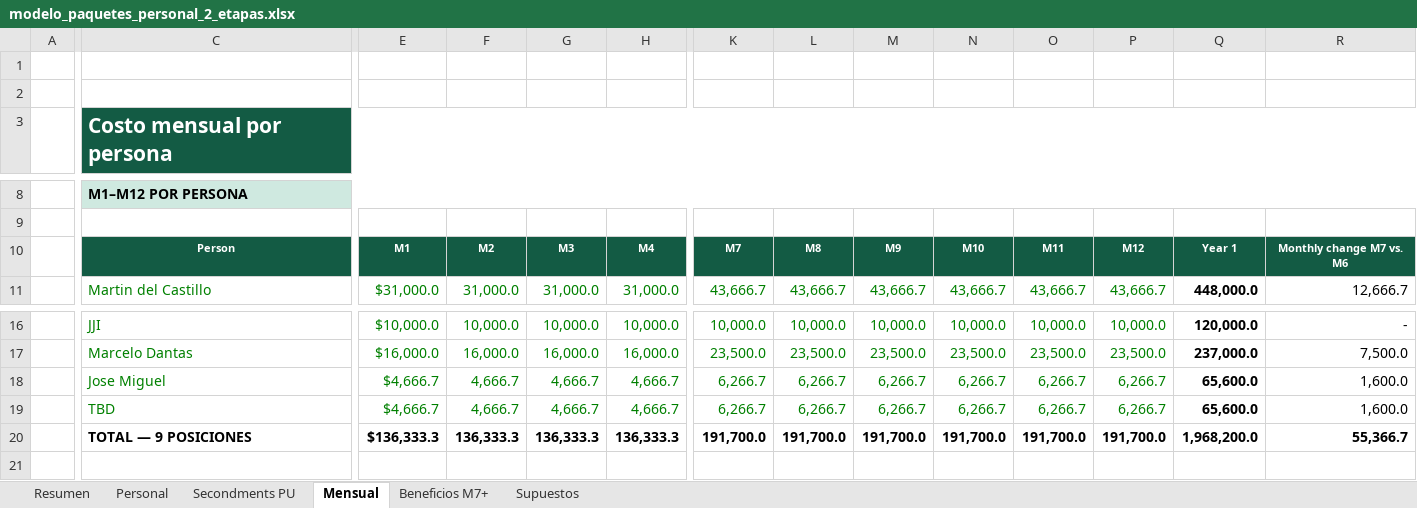
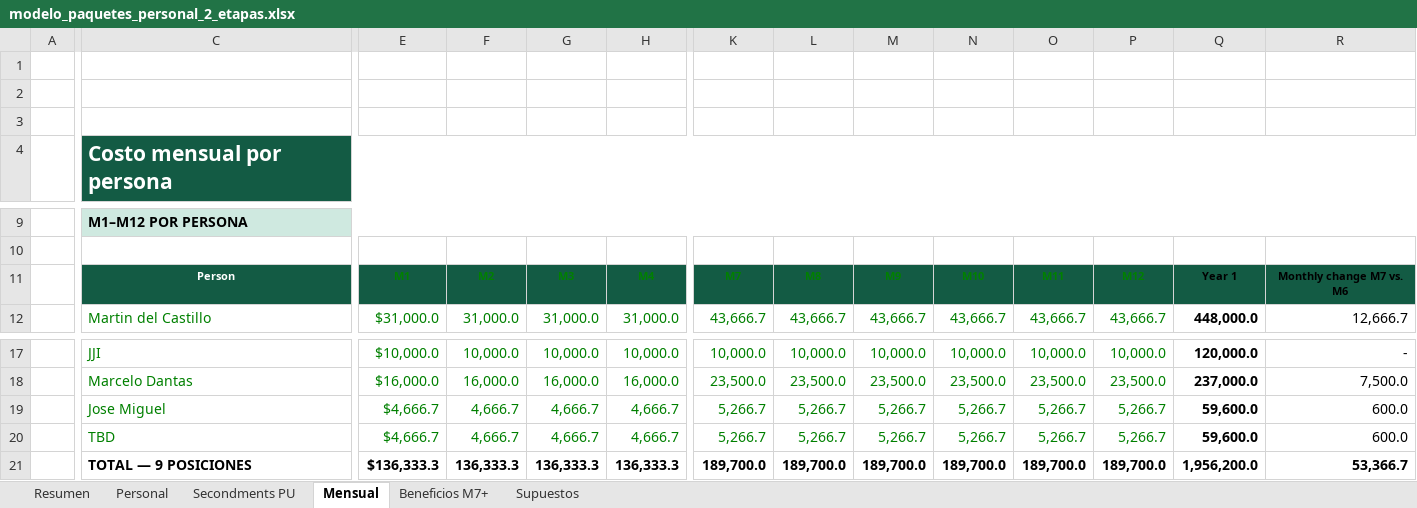
Before and after one commit to martineduardodelcastillo-source/Gtasck, an Excel workbook: projects/PetroUrdaneta-FDP9/compensation/modelo_paquetes_personal_2_etapas.xlsx, sheet Mensual, drawn as a sheet; only a part is shown, gaps mark what is left out; values as stored, in another font and other column widths than the file's, no borders; addresses are those after the commit; rows hold the shown columns only; the diff covers the shown part only; the diff names each change by its address in the sheet, - before the commit and + after, or states it on an @@ line.

```diff
--- a/projects/PetroUrdaneta-FDP9/compensation/modelo_paquetes_personal_2_etapas.xlsx (sheet Mensual)
+++ b/projects/PetroUrdaneta-FDP9/compensation/modelo_paquetes_personal_2_etapas.xlsx (sheet Mensual)
+row 3: (empty)
-E11:P11 text colour: #FFFFFF
+E11:P11 text colour: #008000
-Q11:R11 text colour: #FFFFFF
+Q11:R11 text colour: black
-K19:K20: 6,266.7
+K19:K20: 5,266.7
-L19:L20: 6,266.7
+L19:L20: 5,266.7
-M19:M20: 6,266.7
+M19:M20: 5,266.7
-N19:N20: 6,266.7
+N19:N20: 5,266.7
-O19:O20: 6,266.7
+O19:O20: 5,266.7
-P19:P20: 6,266.7
+P19:P20: 5,266.7
-Q19:Q20: 65,600.0
+Q19:Q20: 59,600.0
-R19:R20: 1,600.0
+R19:R20: 600.0
-K21: 191,700.0
+K21: 189,700.0
-L21: 191,700.0
+L21: 189,700.0
-M21: 191,700.0
+M21: 189,700.0
-N21: 191,700.0
+N21: 189,700.0
-O21: 191,700.0
+O21: 189,700.0
-P21: 191,700.0
+P21: 189,700.0
-Q21: 1,968,200.0
+Q21: 1,956,200.0
-R21: 55,366.7
+R21: 53,366.7
```
Also changed, not shown: cell formats elsewhere in this sheet, sheet Resumen, sheet Personal, sheet Beneficios M7+, sheet Secondments PU, sheet Supuestos, formulas that keep their value, charts or pictures, 6 other files.
